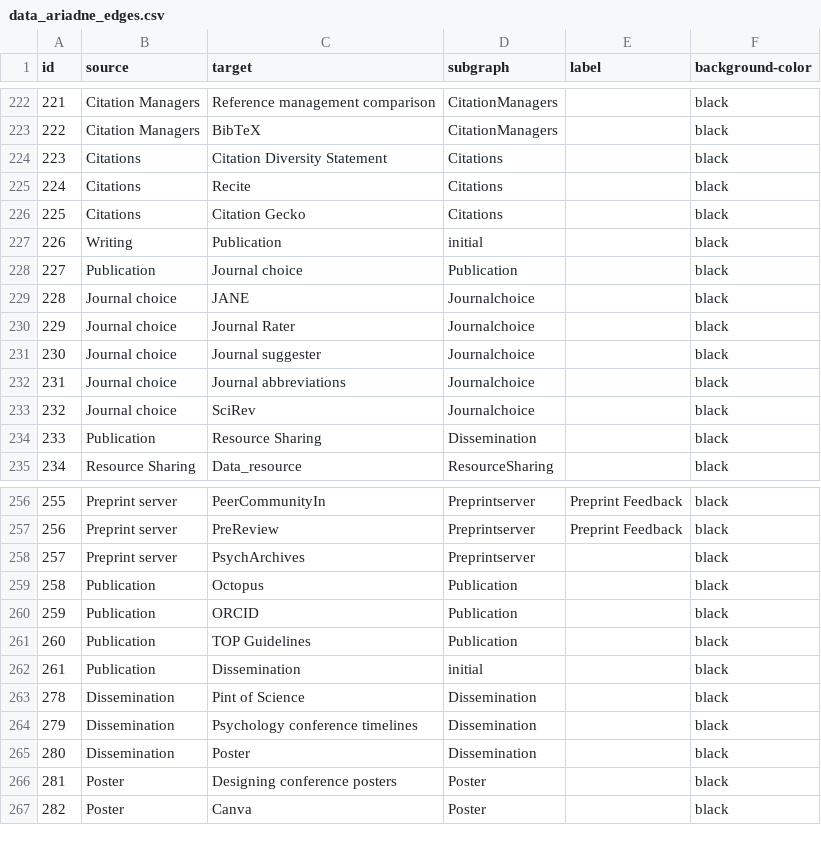
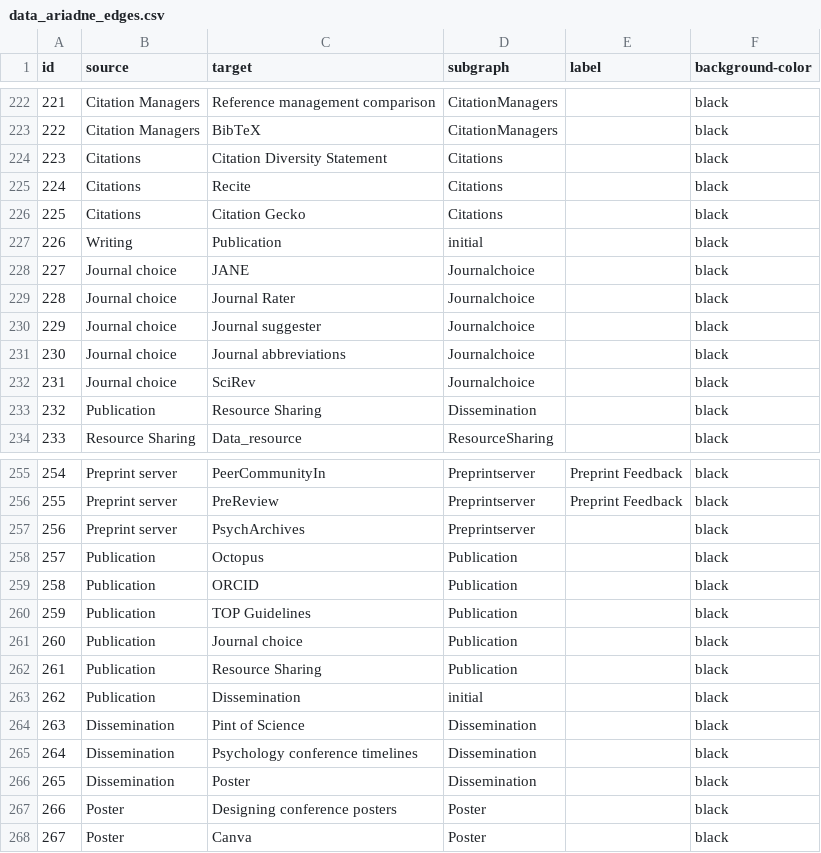
Before and after one commit to IGOR-bioDGPs/ARIADNE, a CSV file: ariadne/data/data_ariadne_edges.csv, drawn as a sheet; only a part is shown, gaps mark what is left out; addresses are those after the commit; the diff names each change by its address in the sheet, - before the commit and + after, or states it on an @@ line.

Commit message:
Update data_ariadne_edges.csv
Fixed some resources

```diff
--- a/ariadne/data/data_ariadne_edges.csv
+++ b/ariadne/data/data_ariadne_edges.csv
@@ column A (id) renumbered from row 228 down @@
@@ row 228 moved to row 261: 260 @@
+row 262: 261 | Publication | Resource Sharing | Publication |  | black
```
